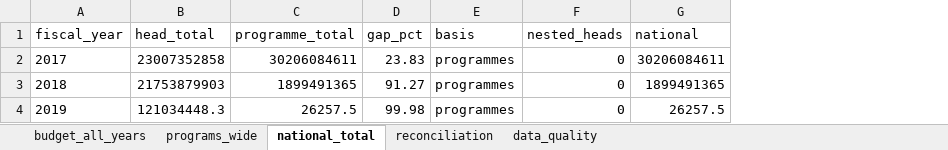
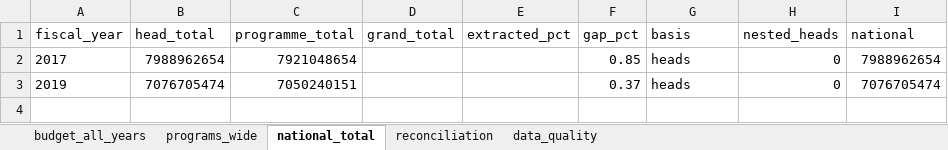
Before and after one commit to SebPasha/PVII_AI_Unveils_Tomorrow_Dashboard, an Excel workbook: maldives/budget_layer_all_years.xlsx, sheet national_total, drawn as a sheet; values as stored, in another font and other column widths than the file's, no borders; removed rows and columns are numbered as before the commit, all else as after; the diff names each change by its address in the sheet, - before the commit and + after, or states it on an @@ line.

```diff
--- a/maldives/budget_layer_all_years.xlsx (sheet national_total)
+++ b/maldives/budget_layer_all_years.xlsx (sheet national_total)
+column D (grand_total), empty
+column E (extracted_pct), empty
-B2 (head_total): 23007352858
+B2 (head_total): 7988962654
-C2 (programme_total): 30206084611
+C2 (programme_total): 7921048654
-F2 (gap_pct): 23.83
+F2 (gap_pct): 0.85
-G2 (basis): programmes
+G2 (basis): heads
-I2 (national): 30206084611
+I2 (national): 7988962654
-row 3: 2018 | 21753879903 | 1899491365 | 91.27 | programmes | 0 | 1899491365
-B3 (head_total): 121034448.3
+B3 (head_total): 7076705474
-C3 (programme_total): 26257.5
+C3 (programme_total): 7050240151
-F3 (gap_pct): 99.98
+F3 (gap_pct): 0.37
-G3 (basis): programmes
+G3 (basis): heads
-I3 (national): 26257.5
+I3 (national): 7076705474
```
Also changed, not shown: sheet budget_all_years, sheet data_quality, sheet programs_wide, sheet reconciliation, DATA_ISSUES.xlsx, fiji/FINAL_PANEL.xlsx, 34 other files.
